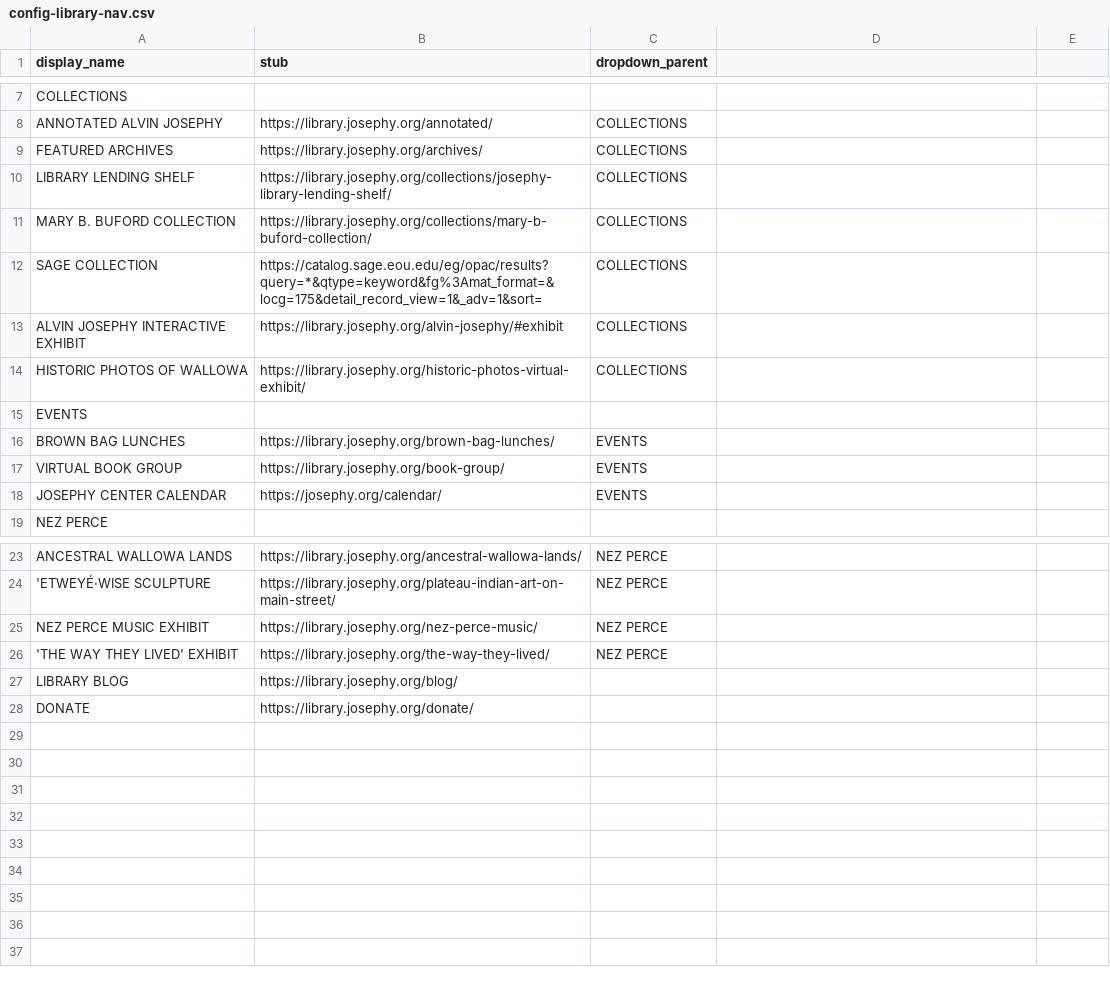
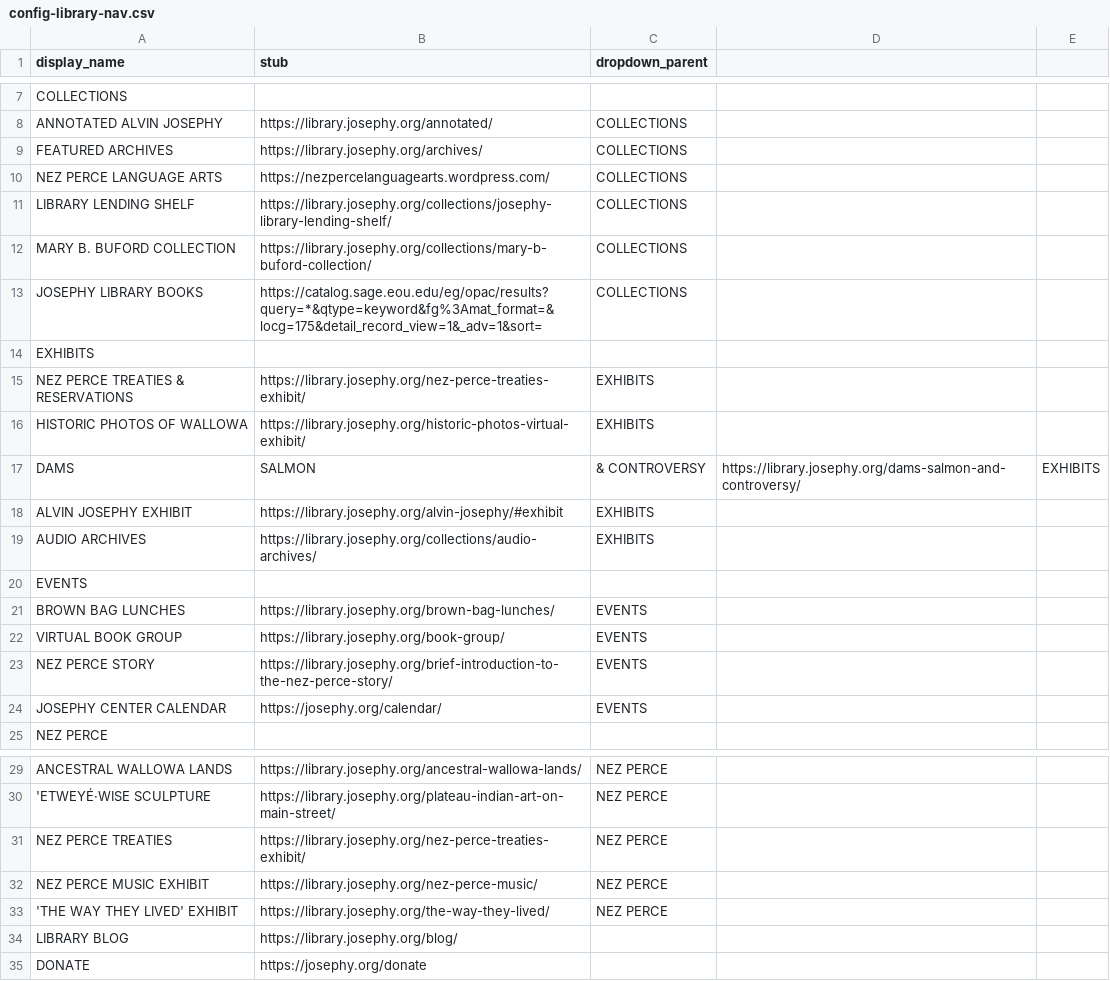
Before and after one commit to josephylibrary/annotatedjosephy, a CSV file: _data/config-library-nav.csv, drawn as a sheet; only a part is shown, gaps mark what is left out.

Commit message:
Update config-library-nav.csv
Update Menu

```diff
--- a/_data/config-library-nav.csv
+++ b/_data/config-library-nav.csv
@@ -9,7 +9,12 @@ ANNOTATED ALVIN JOSEPHY,https://library.josephy.org/annotated/,COLLECTIONS
 FEATURED ARCHIVES,https://library.josephy.org/archives/,COLLECTIONS
+NEZ PERCE LANGUAGE ARTS, https://nezpercelanguagearts.wordpress.com/,COLLECTIONS
 LIBRARY LENDING SHELF,https://library.josephy.org/collections/josephy-library-lending-shelf/,COLLECTIONS
 MARY B. BUFORD COLLECTION,https://library.josephy.org/collections/mary-b-buford-collection/,COLLECTIONS
-SAGE COLLECTION,https://catalog.sage.eou.edu/eg/opac/results?query=*&qtype=keyword&fg%3Amat_format=&locg=175&detail_record_view=1&_adv=1&sort=,COLLECTIONS
-ALVIN JOSEPHY INTERACTIVE EXHIBIT,https://library.josephy.org/alvin-josephy/#exhibit,COLLECTIONS
-HISTORIC PHOTOS OF WALLOWA,https://library.josephy.org/historic-photos-virtual-exhibit/,COLLECTIONS
+JOSEPHY LIBRARY BOOKS,https://catalog.sage.eou.edu/eg/opac/results?query=*&qtype=keyword&fg%3Amat_format=&locg=175&detail_record_view=1&_adv=1&sort=,COLLECTIONS
+EXHIBITS,,
+NEZ PERCE TREATIES & RESERVATIONS,https://library.josephy.org/nez-perce-treaties-exhibit/,EXHIBITS
+HISTORIC PHOTOS OF WALLOWA,https://library.josephy.org/historic-photos-virtual-exhibit/,EXHIBITS
+DAMS, SALMON, & CONTROVERSY,https://library.josephy.org/dams-salmon-and-controversy/,EXHIBITS
+ALVIN JOSEPHY EXHIBIT,https://library.josephy.org/alvin-josephy/#exhibit,EXHIBITS
+AUDIO ARCHIVES,https://library.josephy.org/collections/audio-archives/,EXHIBITS
 EVENTS,,
@@ -17,2 +22,3 @@ BROWN BAG LUNCHES,https://library.josephy.org/brown-bag-lunches/,EVENTS
 VIRTUAL BOOK GROUP,https://library.josephy.org/book-group/,EVENTS
+NEZ PERCE STORY,https://library.josephy.org/brief-introduction-to-the-nez-perce-story/,EVENTS
 JOSEPHY CENTER CALENDAR,https://josephy.org/calendar/,EVENTS
@@ -24,2 +30,3 @@ ANCESTRAL WALLOWA LANDS,https://library.josephy.org/ancestral-wallowa-lands/,NEZ
 'ETWEYÉ·WISE SCULPTURE,https://library.josephy.org/plateau-indian-art-on-main-street/,NEZ PERCE
+NEZ PERCE TREATIES,https://library.josephy.org/nez-perce-treaties-exhibit/,NEZ PERCE
 NEZ PERCE MUSIC EXHIBIT,https://library.josephy.org/nez-perce-music/,NEZ PERCE
@@ -27,2 +34,2 @@ NEZ PERCE MUSIC EXHIBIT,https://library.josephy.org/nez-perce-music/,NEZ PERCE
 LIBRARY BLOG,https://library.josephy.org/blog/
-DONATE,https://library.josephy.org/donate/
+DONATE,https://josephy.org/donate
```
